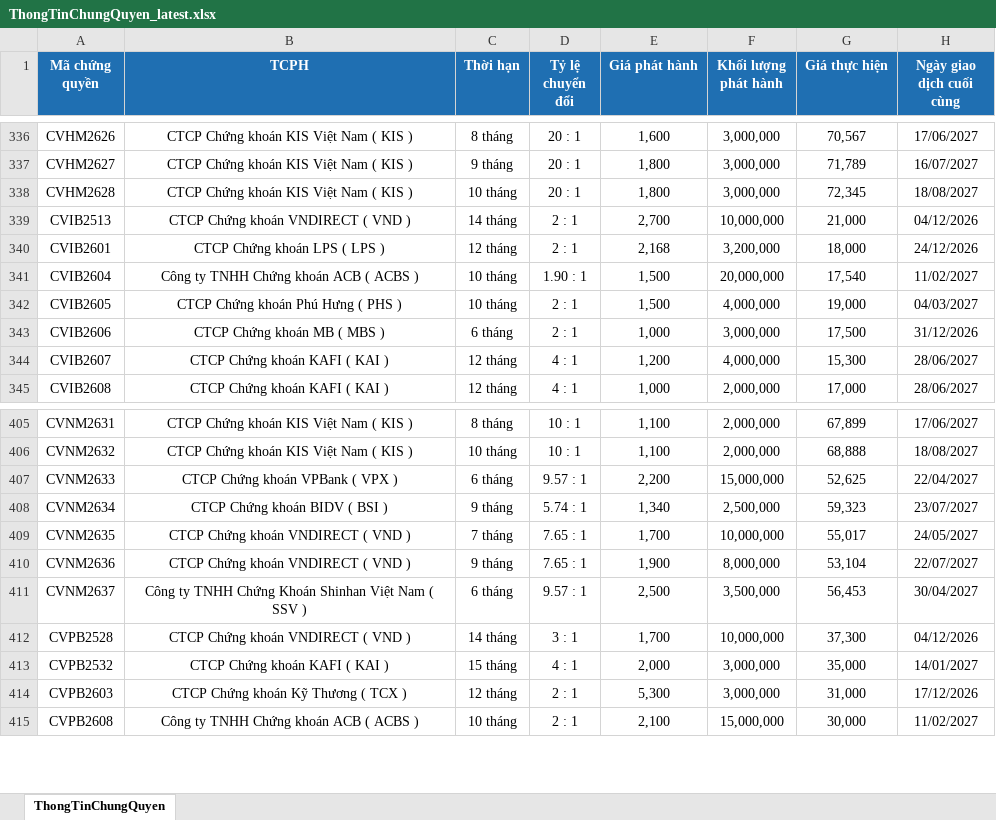
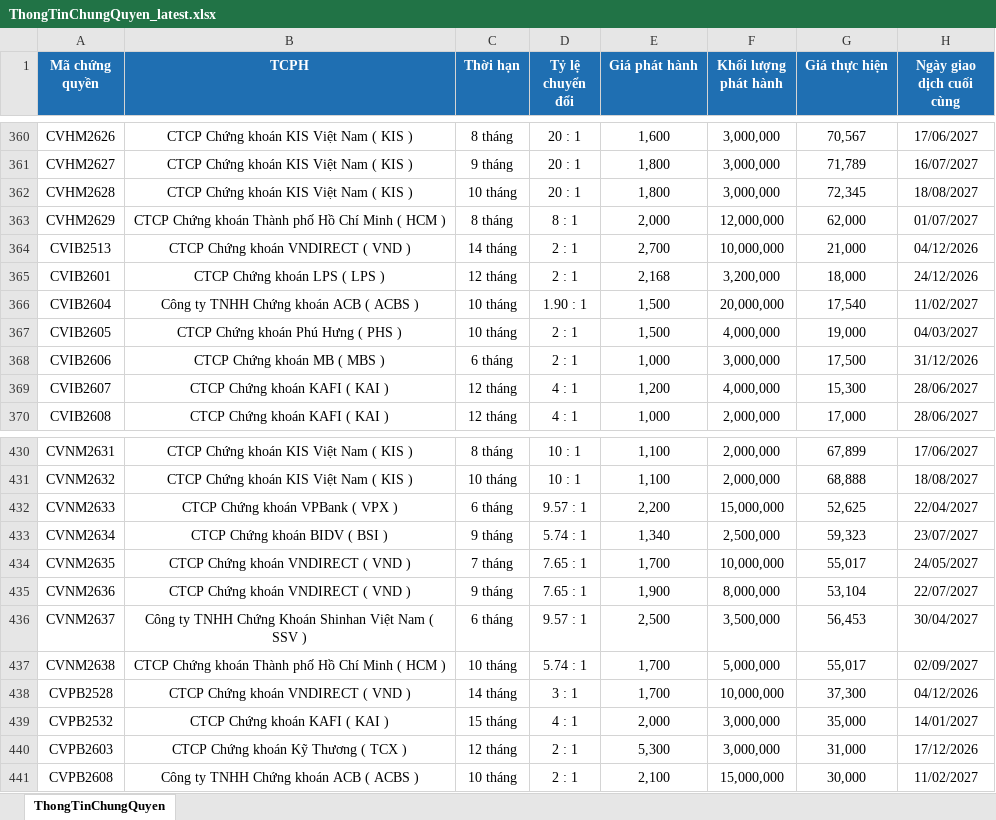
Before and after one commit to FTU-kudo/Vietstock_CW_bot, an Excel workbook: docs/downloads/ThongTinChungQuyen_latest.xlsx, sheet ThongTinChungQuyen, drawn as a sheet; only a part is shown, gaps mark what is left out; values as stored, in another font and other column widths than the file's, no borders; the diff covers the shown part only; the diff names each change by its address in the sheet, - before the commit and + after, or states it on an @@ line.

```diff
--- a/docs/downloads/ThongTinChungQuyen_latest.xlsx (sheet ThongTinChungQuyen)
+++ b/docs/downloads/ThongTinChungQuyen_latest.xlsx (sheet ThongTinChungQuyen)
+row 363: CVHM2629 | CTCP Chứng khoán Thành phố Hồ Chí Minh ( HCM ) | 8 tháng | 8 : 1 | 2,000 | 12,000,000 | 62,000 | 01/07/2027
+row 437: CVNM2638 | CTCP Chứng khoán Thành phố Hồ Chí Minh ( HCM ) | 10 tháng | 5.74 : 1 | 1,700 | 5,000,000 | 55,017 | 02/09/2027
```
Also changed, not shown: 26 added rows elsewhere in this sheet, docs/downloads/KetQuaGiaoDich_latest.xlsx, 3 other files.
